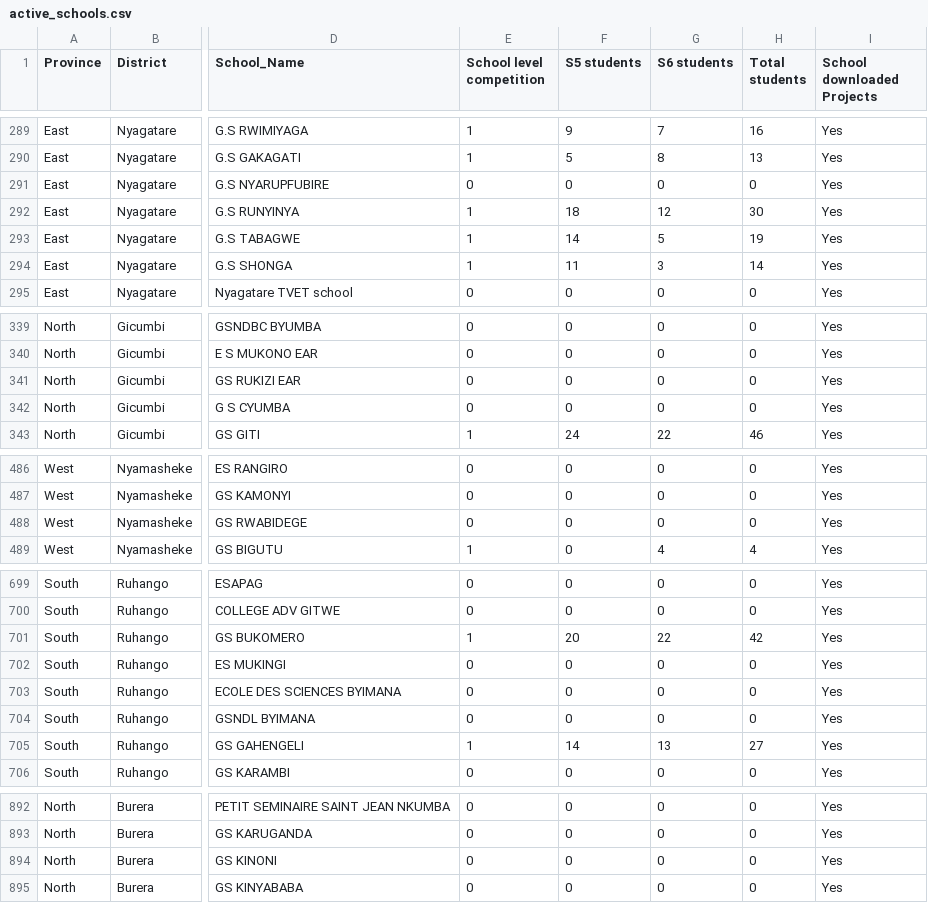
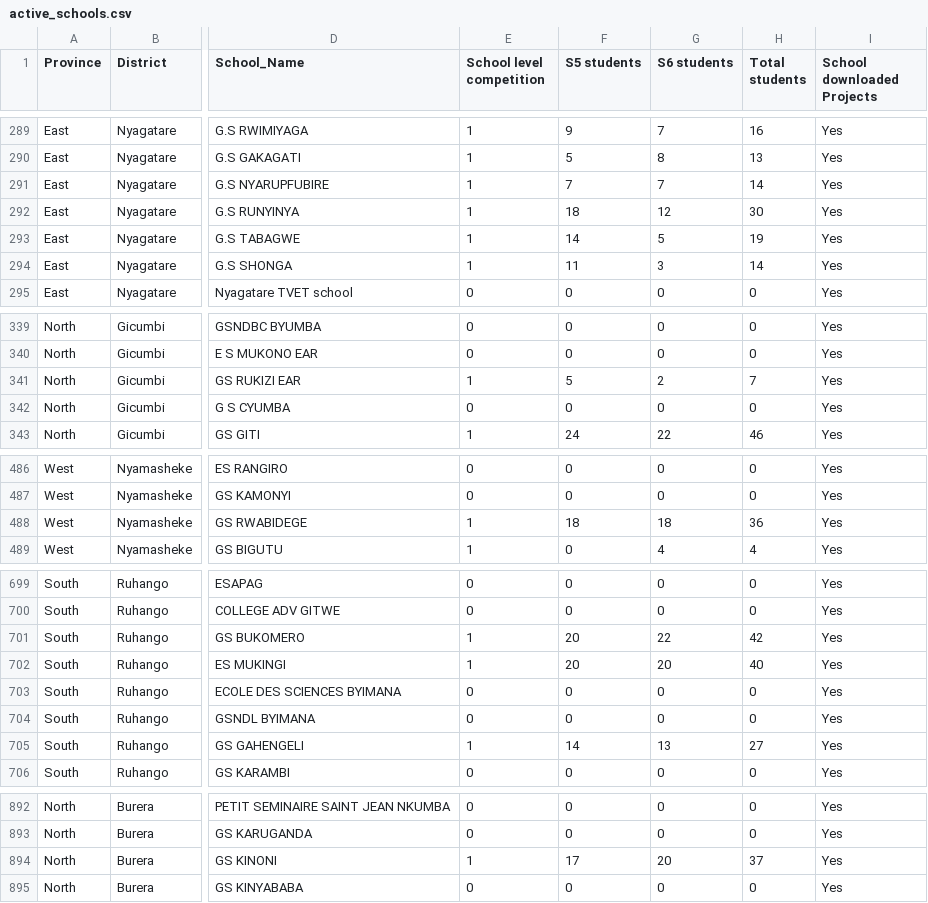
Before and after one commit to mathieunkurunziza-afk/PBA-dashboard, a CSV file: data/active_schools.csv, drawn as a sheet; only a part is shown, gaps mark what is left out; the diff names each change by its address in the sheet, - before the commit and + after, or states it on an @@ line.

Commit message:
Update dashboard data

```diff
--- a/data/active_schools.csv
+++ b/data/active_schools.csv
-E291 (School level competition): 0
+E291 (School level competition): 1
-F291 (S5 students): 0
+F291 (S5 students): 7
-G291 (S6 students): 0
+G291 (S6 students): 7
-H291 (Total students): 0
+H291 (Total students): 14
-E341 (School level competition): 0
+E341 (School level competition): 1
-F341 (S5 students): 0
+F341 (S5 students): 5
-G341 (S6 students): 0
+G341 (S6 students): 2
-H341 (Total students): 0
+H341 (Total students): 7
-E488 (School level competition): 0
+E488 (School level competition): 1
-F488 (S5 students): 0
+F488 (S5 students): 18
-G488 (S6 students): 0
+G488 (S6 students): 18
-H488 (Total students): 0
+H488 (Total students): 36
-E702 (School level competition): 0
+E702 (School level competition): 1
-F702 (S5 students): 0
+F702 (S5 students): 20
-G702 (S6 students): 0
+G702 (S6 students): 20
-H702 (Total students): 0
+H702 (Total students): 40
-E894 (School level competition): 0
+E894 (School level competition): 1
-F894 (S5 students): 0
+F894 (S5 students): 17
-G894 (S6 students): 0
+G894 (S6 students): 20
-H894 (Total students): 0
+H894 (Total students): 37
```
Also changed, not shown: 1 other file.
